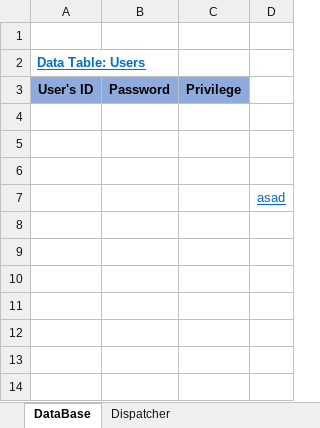
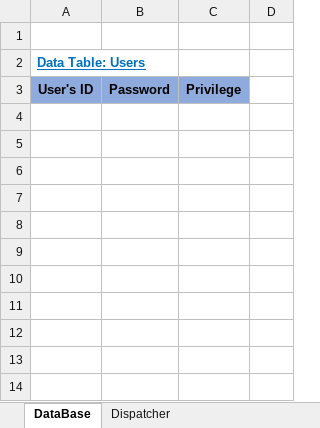
Before and after one commit to ShayShahar/GHealth-System, an Excel workbook: Acceptance Tests/Dispatcher.xlsx, sheet DataBase, drawn as a sheet; only a part is shown; values as stored, in another font and other column widths than the file's, no borders; the diff names each change by its address in the sheet, - before the commit and + after, or states it on an @@ line.

```diff
--- a/Acceptance Tests/Dispatcher.xlsx (sheet DataBase)
+++ b/Acceptance Tests/Dispatcher.xlsx (sheet DataBase)
-D7: asad
+D7: (empty)
```
